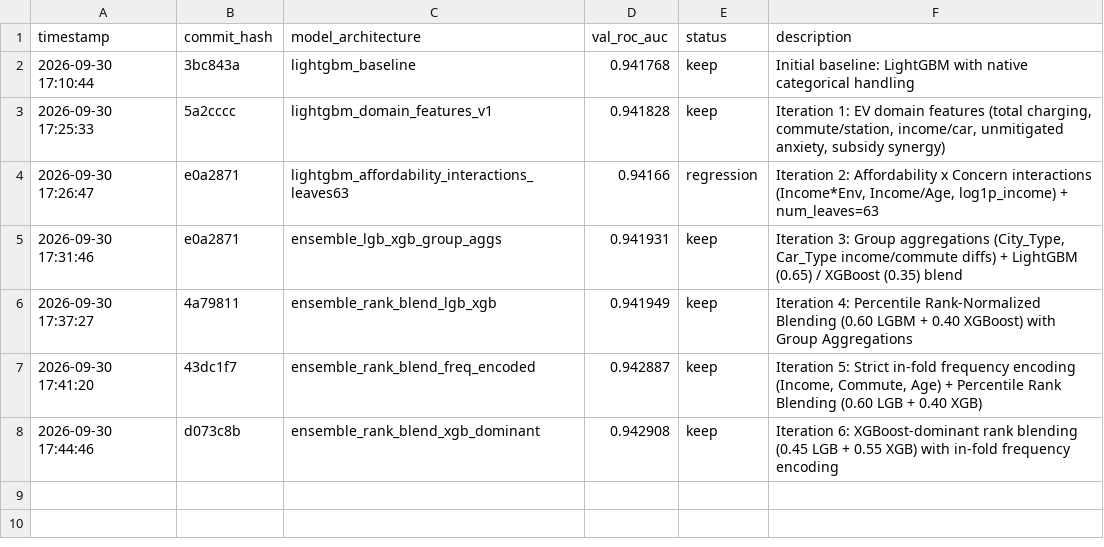
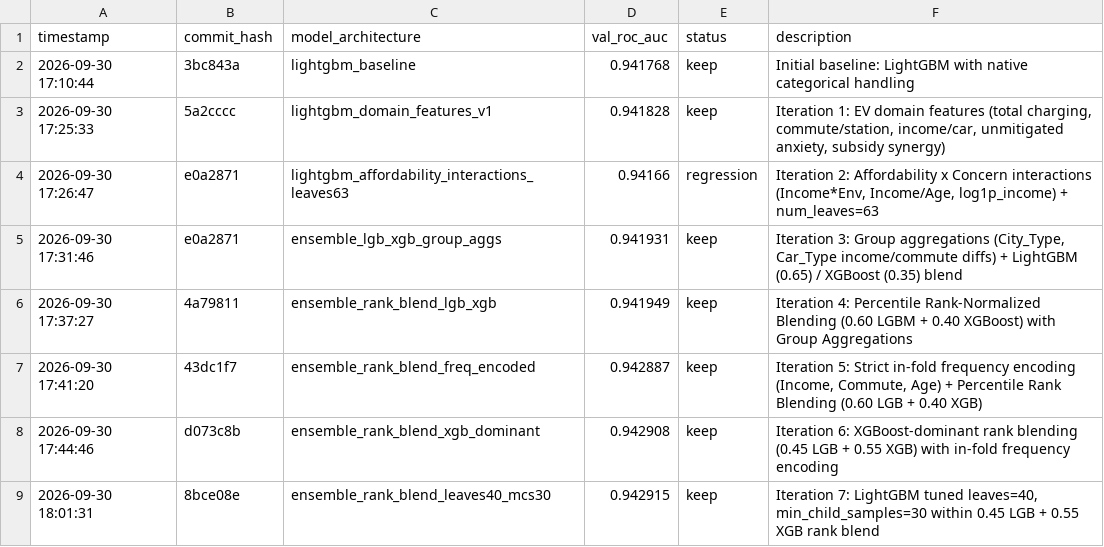
Before and after one commit to aniketkharad/autoResearch_eVehicles, a TSV file: results.tsv, drawn as a sheet.

Commit message:
improve(roc_auc): 0.942915 via tuned lgb leaves & mcs

```diff
--- a/results.tsv
+++ b/results.tsv
@@ -8 +8,2 @@ timestamp	commit_hash	model_architecture	val_roc_auc	status	description
 2026-09-30 17:44:46	d073c8b	ensemble_rank_blend_xgb_dominant	0.942908	keep	Iteration 6: XGBoost-dominant rank blending (0.45 LGB + 0.55 XGB) with in-fold frequency encoding
+2026-09-30 18:01:31	8bce08e	ensemble_rank_blend_leaves40_mcs30	0.942915	keep	Iteration 7: LightGBM tuned leaves=40, min_child_samples=30 within 0.45 LGB + 0.55 XGB rank blend
```
Also changed, not shown: 1 other file.
